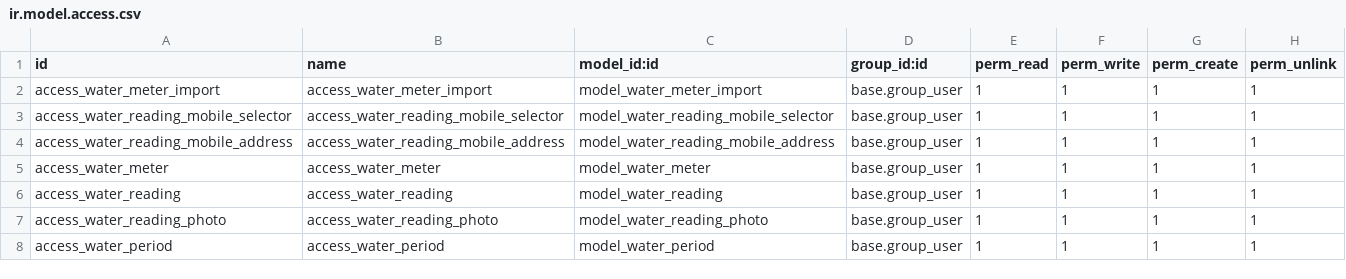
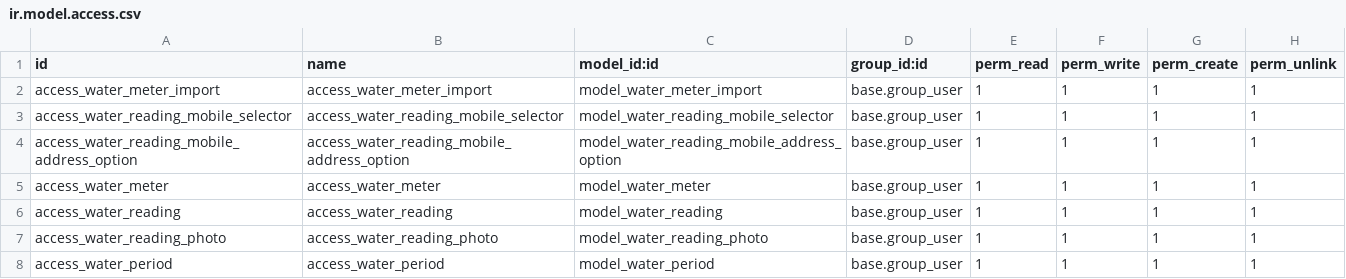
Before and after one commit to ToniSistemas/APP_Lecturas, a CSV file: water_meter_reading/security/ir.model.access.csv, drawn as a sheet.

Commit message:
fix: persist mobile selector address options

```diff
--- a/water_meter_reading/security/ir.model.access.csv
+++ b/water_meter_reading/security/ir.model.access.csv
@@ -3,3 +3,3 @@ access_water_meter_import,access_water_meter_import,model_water_meter_import,bas
 access_water_reading_mobile_selector,access_water_reading_mobile_selector,model_water_reading_mobile_selector,base.group_user,1,1,1,1
-access_water_reading_mobile_address,access_water_reading_mobile_address,model_water_reading_mobile_address,base.group_user,1,1,1,1
+access_water_reading_mobile_address_option,access_water_reading_mobile_address_option,model_water_reading_mobile_address_option,base.group_user,1,1,1,1
 access_water_meter,access_water_meter,model_water_meter,base.group_user,1,1,1,1
```
Also changed, not shown: 3 other files.
